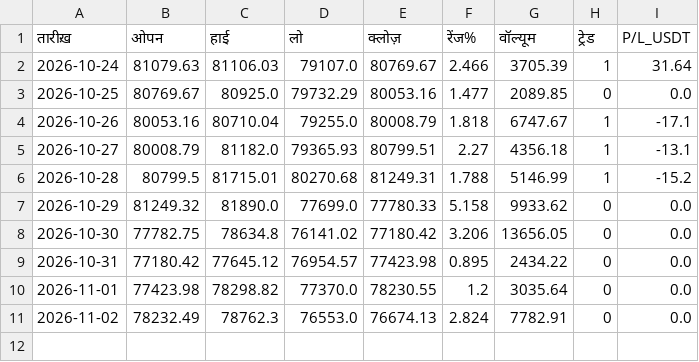
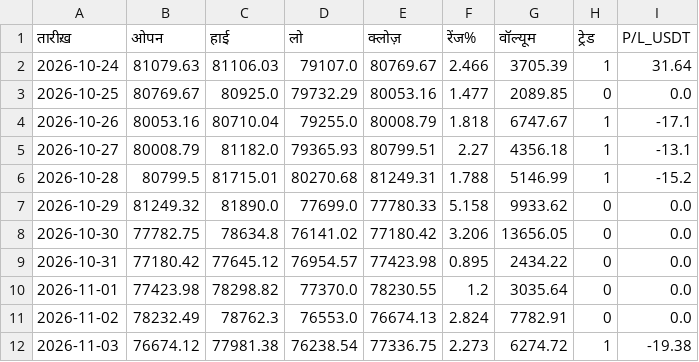
Before and after one commit to bannarr19-debug/Trading-agent-, a CSV file: days.csv, drawn as a sheet.

```diff
--- a/days.csv
+++ b/days.csv
@@ -11 +11,2 @@
 2026-11-02,78232.49,78762.3,76553.0,76674.13,2.824,7782.91,0,0.0
+2026-11-03,76674.12,77981.38,76238.54,77336.75,2.273,6274.72,1,-19.38
```
Also changed, not shown: 2 other files.
